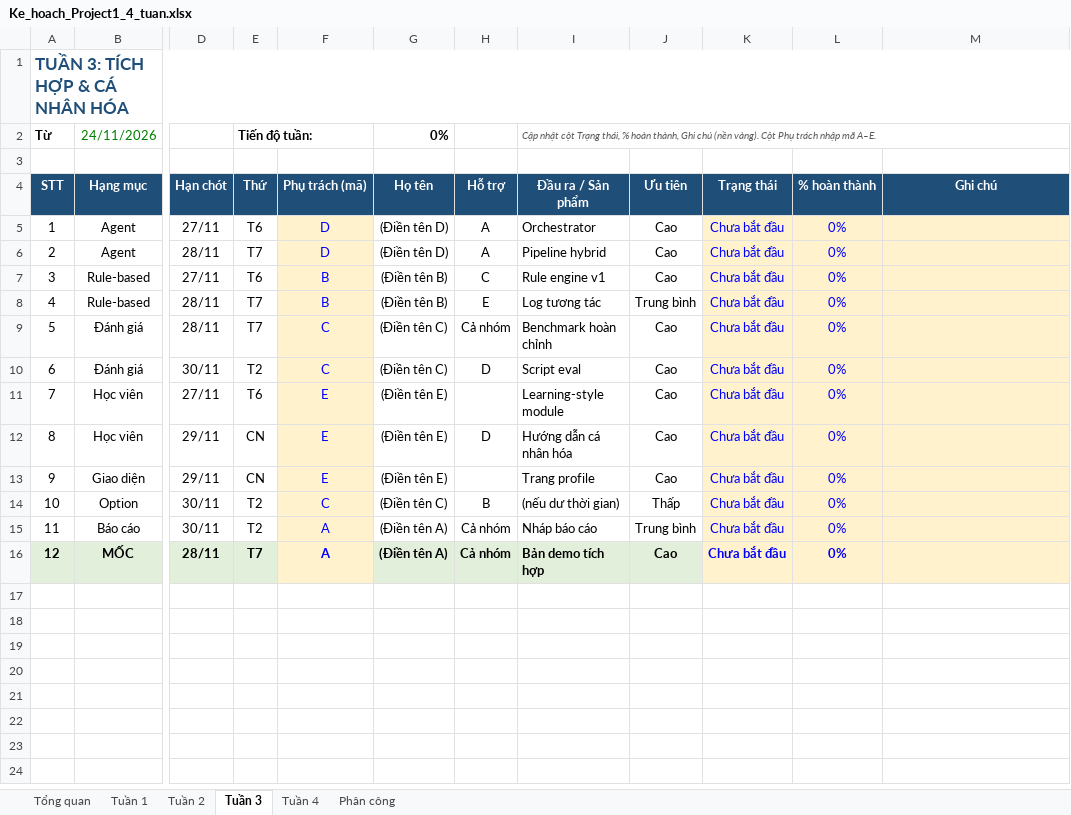
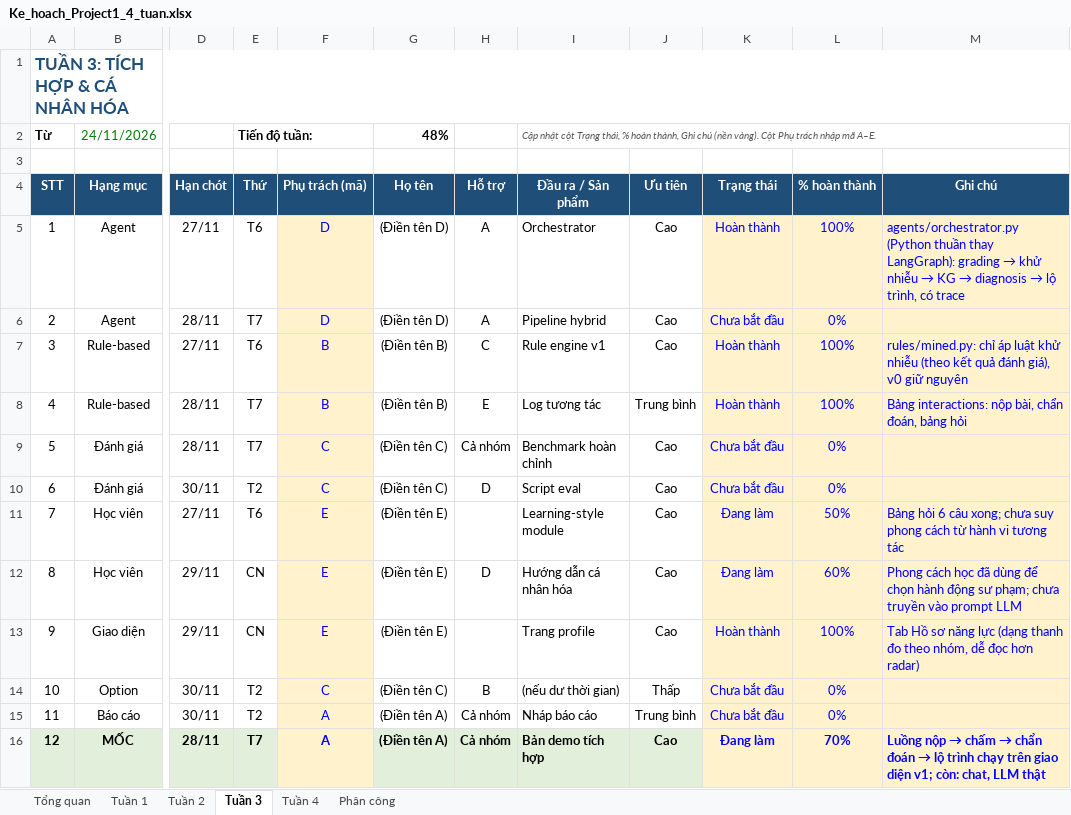
Before and after one commit to namt9/kt-learning-assistant, an Excel workbook: docs/Ke_hoach_Project1_4_tuan.xlsx, sheet Tuần 3, drawn as a sheet; only a part is shown, gaps mark what is left out; values as stored, in another font and other column widths than the file's, no borders; conditional formats not drawn; the diff names each change by its address in the sheet, - before the commit and + after, or states it on an @@ line.

```diff
--- a/docs/Ke_hoach_Project1_4_tuan.xlsx (sheet Tuần 3)
+++ b/docs/Ke_hoach_Project1_4_tuan.xlsx (sheet Tuần 3)
-G2 (Họ tên): 0%
+G2 (Họ tên): 48%
-K5 (Trạng thái): Chưa bắt đầu
+K5 (Trạng thái): Hoàn thành
-L5 (% hoàn thành): 0%
+L5 (% hoàn thành): 100%
@@ M5 (Ghi chú): (empty) → agents/orchestrator.py (Python thuần thay LangGraph): grading → khử nhiễu → KG → diagnosis → lộ trình, có trace @@
-K7:K8 (Trạng thái): Chưa bắt đầu
+K7:K8 (Trạng thái): Hoàn thành
-L7:L8 (% hoàn thành): 0%
+L7:L8 (% hoàn thành): 100%
-M7 (Ghi chú): (empty)
+M7 (Ghi chú): rules/mined.py: chỉ áp luật khử nhiễu (theo kết quả đánh giá), v0 giữ nguyên
-M8 (Ghi chú): (empty)
+M8 (Ghi chú): Bảng interactions: nộp bài, chẩn đoán, bảng hỏi
-K11:K12 (Trạng thái): Chưa bắt đầu
+K11:K12 (Trạng thái): Đang làm
-L11 (% hoàn thành): 0%
+L11 (% hoàn thành): 50%
-M11 (Ghi chú): (empty)
+M11 (Ghi chú): Bảng hỏi 6 câu xong; chưa suy phong cách từ hành vi tương tác
-L12 (% hoàn thành): 0%
+L12 (% hoàn thành): 60%
-M12 (Ghi chú): (empty)
+M12 (Ghi chú): Phong cách học đã dùng để chọn hành động sư phạm; chưa truyền vào prompt LLM
-K13 (Trạng thái): Chưa bắt đầu
+K13 (Trạng thái): Hoàn thành
-L13 (% hoàn thành): 0%
+L13 (% hoàn thành): 100%
-M13 (Ghi chú): (empty)
+M13 (Ghi chú): Tab Hồ sơ năng lực (dạng thanh đo theo nhóm, dễ đọc hơn radar)
-K16 (Trạng thái): Chưa bắt đầu
+K16 (Trạng thái): Đang làm
-L16 (% hoàn thành): 0%
+L16 (% hoàn thành): 70%
@@ M16 (Ghi chú): (empty) → Luồng nộp → chấm → chẩn đoán → lộ trình chạy trên giao diện v1; còn: chat, LLM thật @@
```
Also changed, not shown: sheet Tổng quan, sheet Tuần 2, 5 other files.
